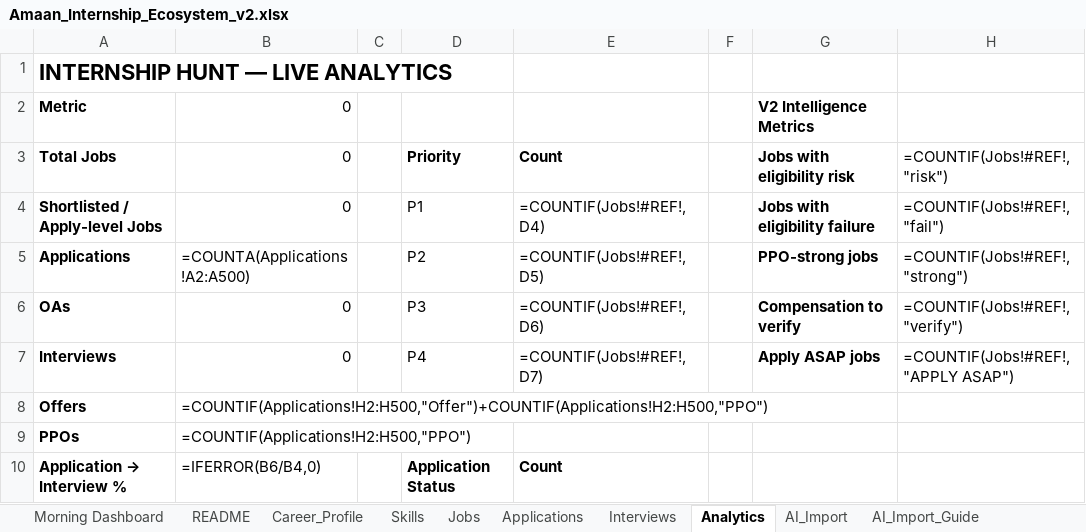
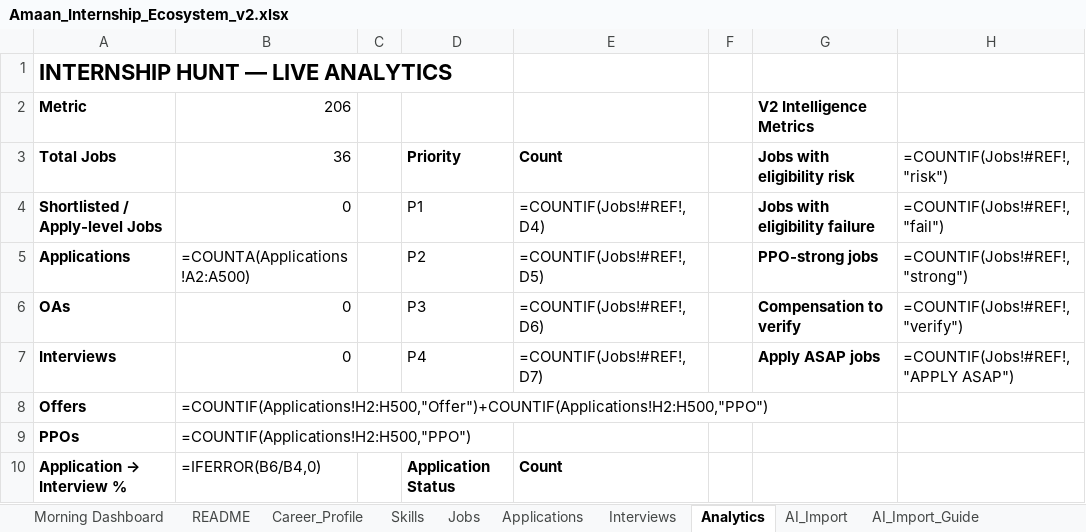
Before and after one commit to AmaanuddinAhmed/InternshipHunter, an Excel workbook: Amaan_Internship_Ecosystem_v2.xlsx, sheet Analytics, drawn as a sheet; only a part is shown; values as stored, in another font and other column widths than the file's, no borders; formulas without a stored value are shown as written; the diff names each change by its address in the sheet, - before the commit and + after, or states it on an @@ line.

```diff
--- a/Amaan_Internship_Ecosystem_v2.xlsx (sheet Analytics)
+++ b/Amaan_Internship_Ecosystem_v2.xlsx (sheet Analytics)
-B2 (36): 0
+B2 (36): 206
-B3: 0
+B3: 36
```
Also changed, not shown: sheet Jobs, sheet Morning Dashboard, 3 other files.
